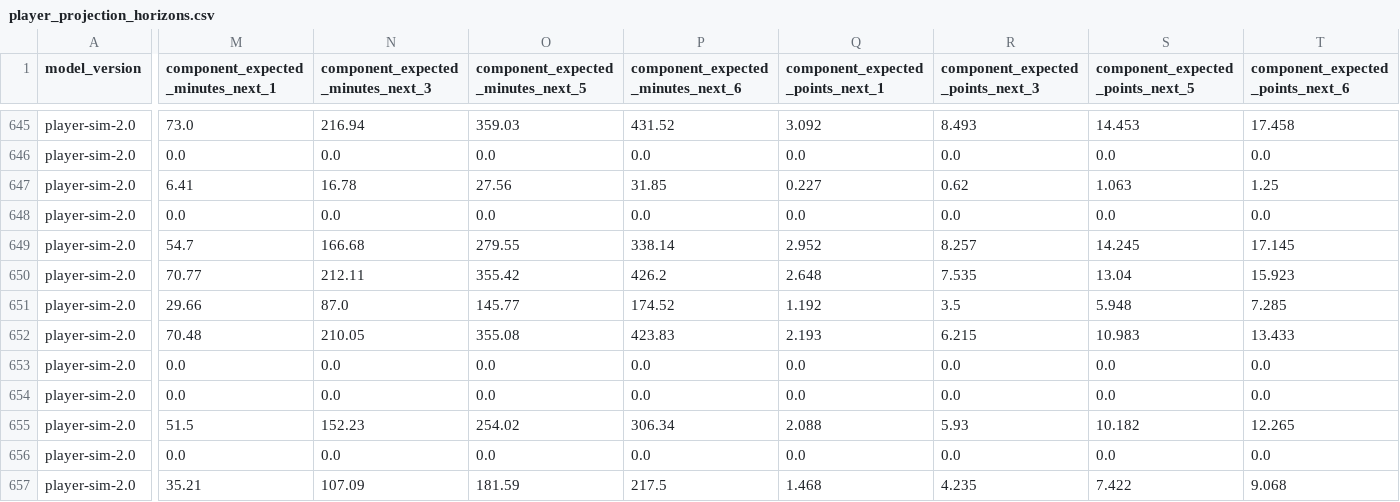
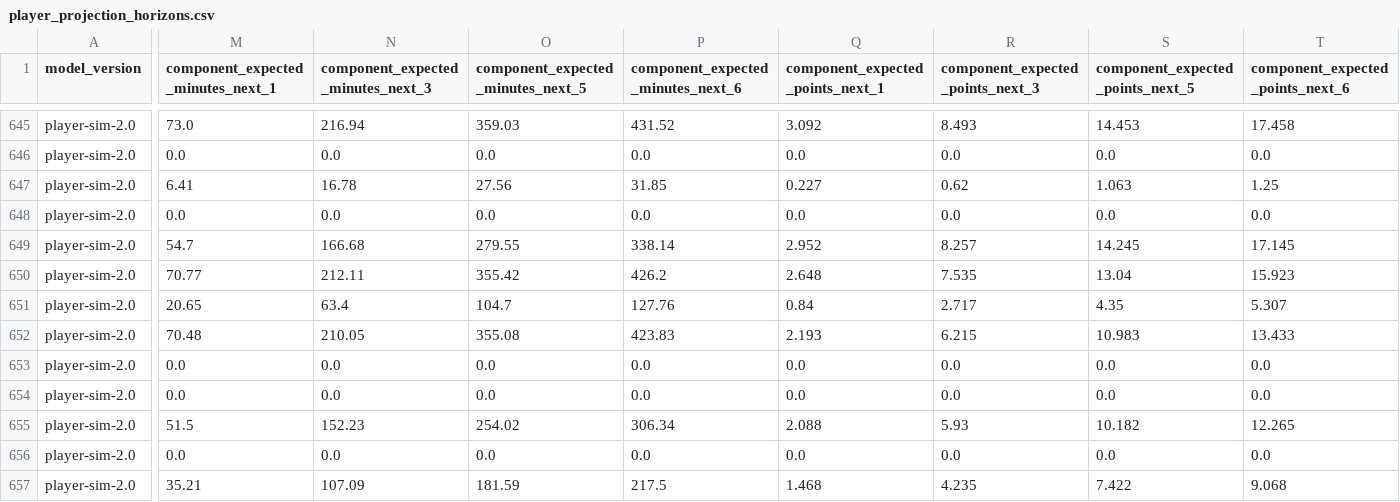
Before and after one commit to tametheboardgame/fpl-data-model, a CSV file: data/chatgpt/player_projection_horizons.csv, drawn as a sheet; only a part is shown, gaps mark what is left out; the diff covers the shown part only; the diff names each change by its address in the sheet, - before the commit and + after, or states it on an @@ line.

```diff
--- a/data/chatgpt/player_projection_horizons.csv
+++ b/data/chatgpt/player_projection_horizons.csv
-M651: 29.66
+M651: 20.65
-N651: 87.0
+N651: 63.4
-O651: 145.77
+O651: 104.7
-P651: 174.52
+P651: 127.76
-Q651 (component_expected_points_next_1): 1.192
+Q651 (component_expected_points_next_1): 0.84
-R651 (component_expected_points_next_3): 3.5
+R651 (component_expected_points_next_3): 2.717
-S651 (component_expected_points_next_5): 5.948
+S651 (component_expected_points_next_5): 4.35
-T651 (component_expected_points_next_6): 7.285
+T651 (component_expected_points_next_6): 5.307
```
Also changed, not shown: 66 edited cells elsewhere in this file, 17 other files.
